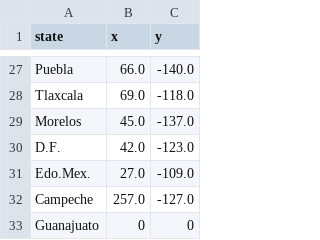
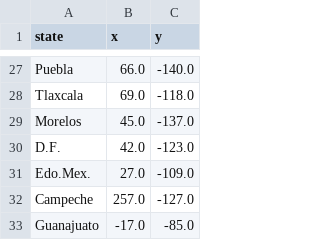
Before and after one commit to daniela2807/MxGame, a CSV file: 50_states.csv, drawn as a sheet; only a part is shown, gaps mark what is left out.

```diff
--- a/50_states.csv
+++ b/50_states.csv
@@ -32,2 +32,2 @@ Edo.Mex.,27.0,-109.0
 Campeche,257.0,-127.0
-Guanajuato,0,0
+Guanajuato,-17.0,-85.0
```
Also changed, not shown: 2 other files.
